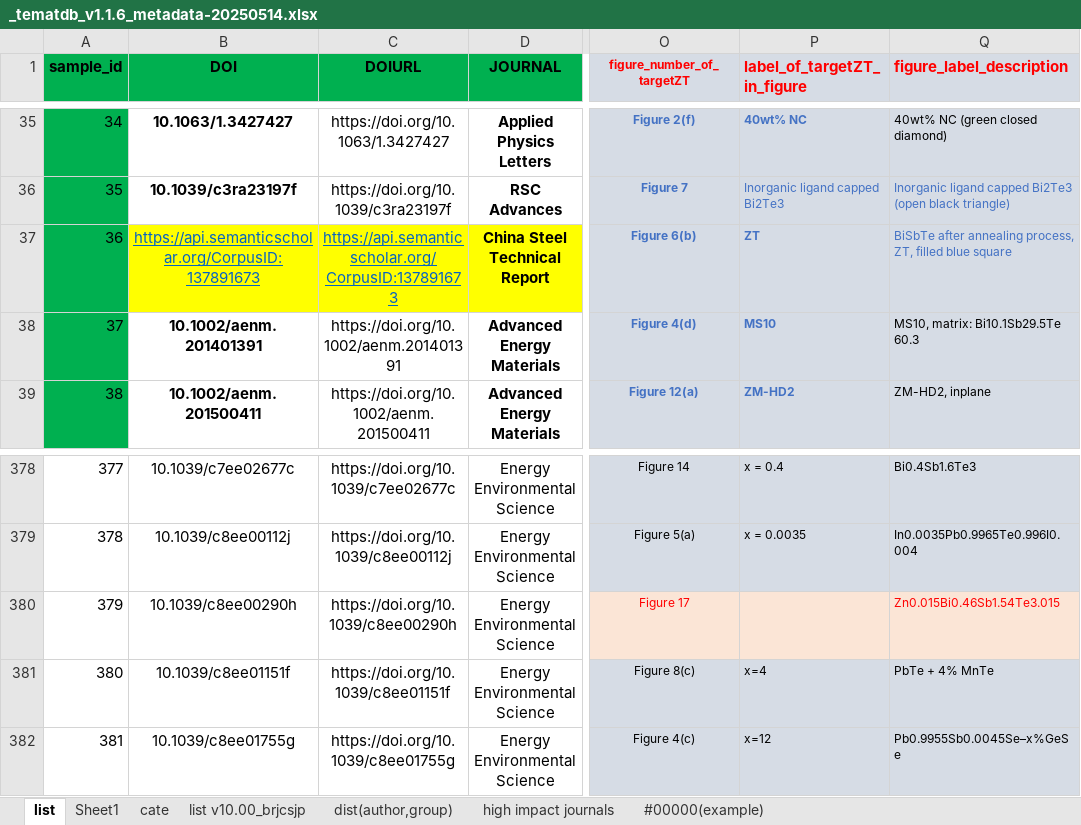
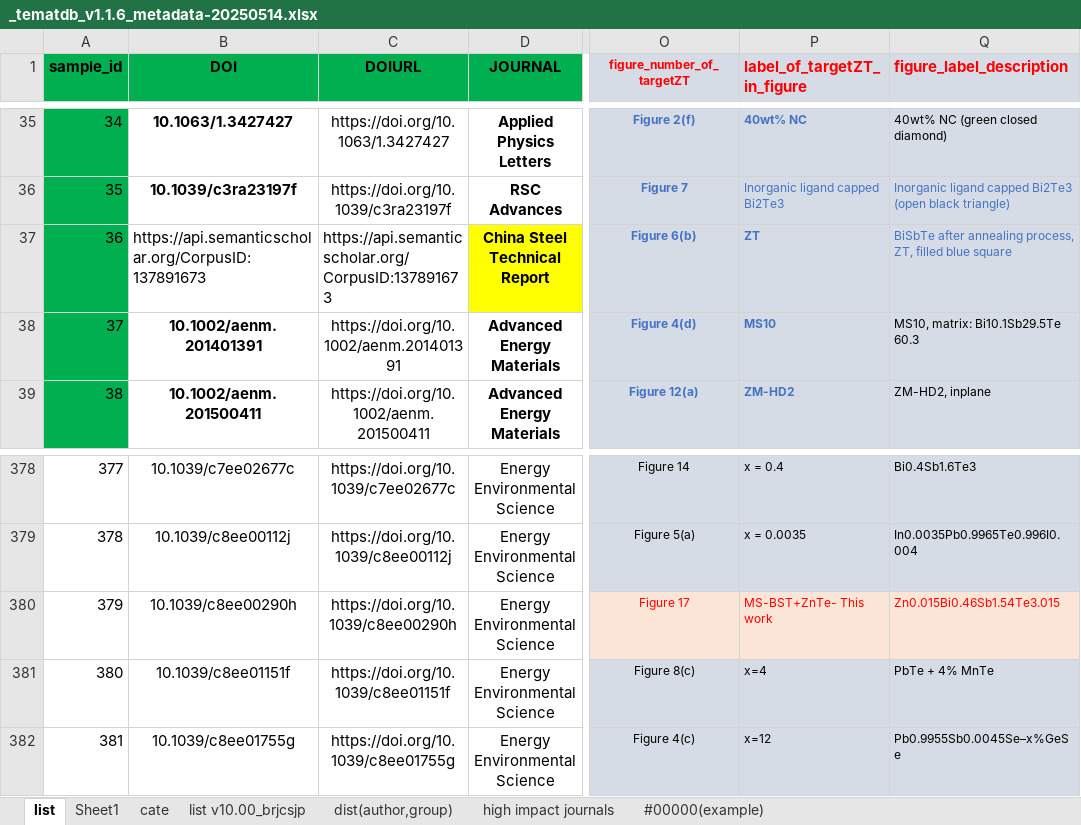
Before and after one commit to byungkiryu/teMatDb, an Excel workbook: _tematdb_v1.1.6_metadata-20250514.xlsx, sheet list, drawn as a sheet; only a part is shown, gaps mark what is left out; values as stored, in another font and other column widths than the file's, no borders; charts and pictures and conditional formats not drawn; the diff names each change by its address in the sheet, - before the commit and + after, or states it on an @@ line.

```diff
--- a/_tematdb_v1.1.6_metadata-20250514.xlsx (sheet list)
+++ b/_tematdb_v1.1.6_metadata-20250514.xlsx (sheet list)
@@ B37:C37 fill: #FFFF00 → none, underline: on → off, text colour: #0563C1 → black, alignment: center → left @@
-P380 (label_of_targetZT_in_figure): (empty)
+P380 (label_of_targetZT_in_figure): MS-BST+ZnTe- This work
```
Also changed, not shown: 45 other files.
